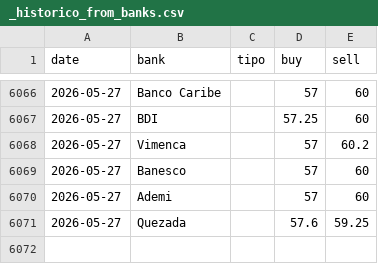
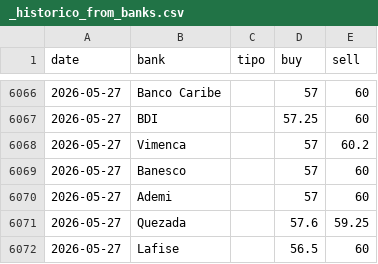
Before and after one commit to albertrosa96/webscraping-tc, a CSV file: data/from_banks/_historico_from_banks.csv, drawn as a sheet; only a part is shown, gaps mark what is left out; the diff names each change by its address in the sheet, - before the commit and + after, or states it on an @@ line.

```diff
--- a/data/from_banks/_historico_from_banks.csv
+++ b/data/from_banks/_historico_from_banks.csv
+row 6072: 2026-05-27 | Lafise |  | 56.5 | 60
```
Also changed, not shown: data/from_banks/csv/2026-05-27.csv, data/infodolar/_historico_infodolar.csv, 7 other files.
